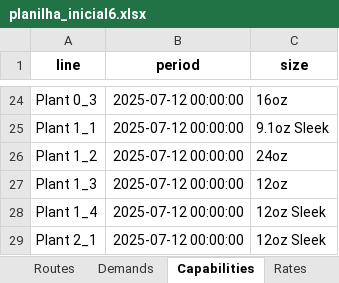
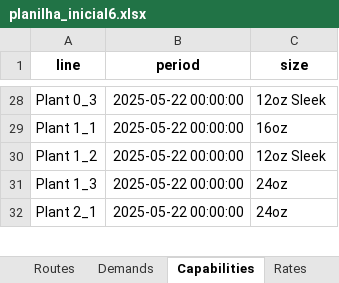
Before and after one commit to jeremytzj/dimensionamento-lotes-multiplas-plantas, an Excel workbook: v4/sample_data/planilha_inicial6.xlsx, sheet Capabilities, drawn as a sheet; only a part is shown, gaps mark what is left out; values as stored, in another font and other column widths than the file's, no borders; removed rows and columns are numbered as before the commit, all else as after; the diff covers the shown part only; the diff names each change by its address in the sheet, - before the commit and + after, or states it on an @@ line.

```diff
--- a/v4/sample_data/planilha_inicial6.xlsx (sheet Capabilities)
+++ b/v4/sample_data/planilha_inicial6.xlsx (sheet Capabilities)
-B28:B31 (period): 2025-07-12 00:00:00
+B28:B31 (period): 2025-05-22 00:00:00
-C28 (size): 16oz
+C28 (size): 12oz Sleek
-C29 (size): 9.1oz Sleek
+C29 (size): 16oz
-C30 (size): 24oz
+C30 (size): 12oz Sleek
-C31 (size): 12oz
+C31 (size): 24oz
-row 28: Plant 1_4 | 2025-07-12 00:00:00 | 12oz Sleek
-B32 (period): 2025-07-12 00:00:00
+B32 (period): 2025-05-22 00:00:00
-C32 (size): 12oz Sleek
+C32 (size): 24oz
```
Also changed, not shown: other rows of this sheet, sheet Demands, sheet Routes, sheet Rates, sheet Dist. Centers, sheet Customers, sheet Periods, 2 more sheets, v4/sample_data/planilha_inicial.xlsx, v4/sample_data/planilha_inicial5.xlsx, 20 other files.
